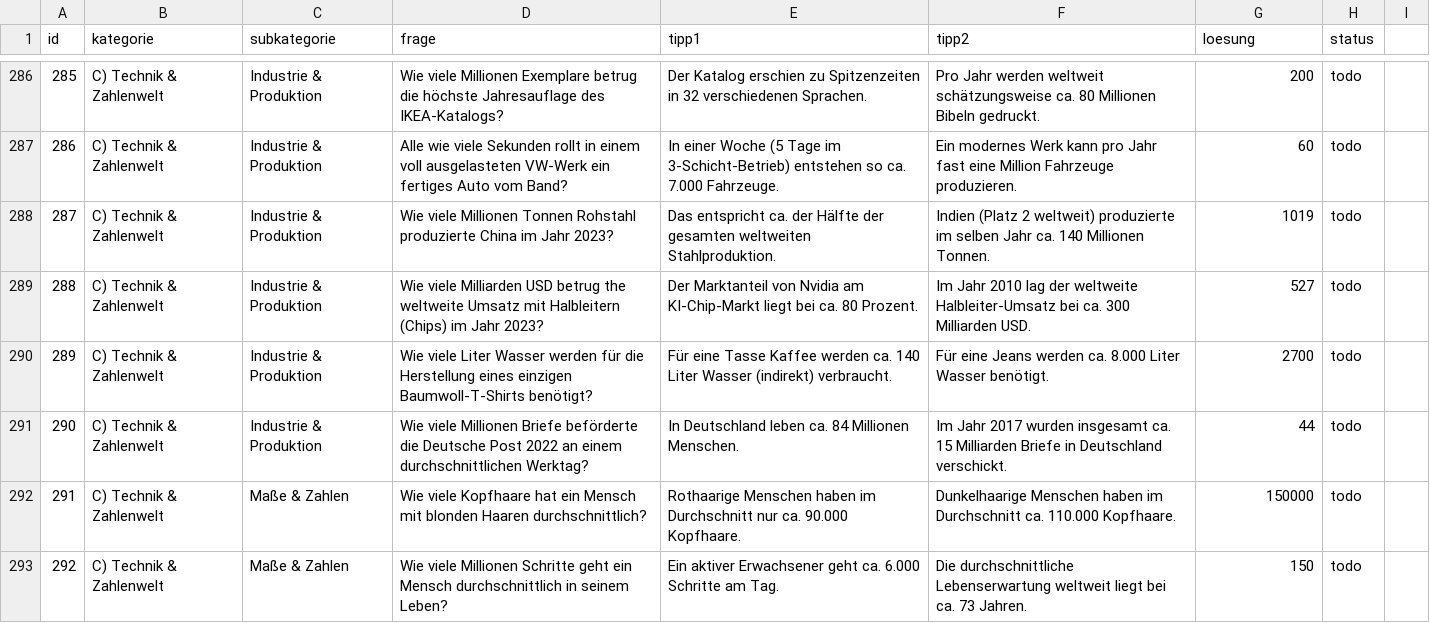
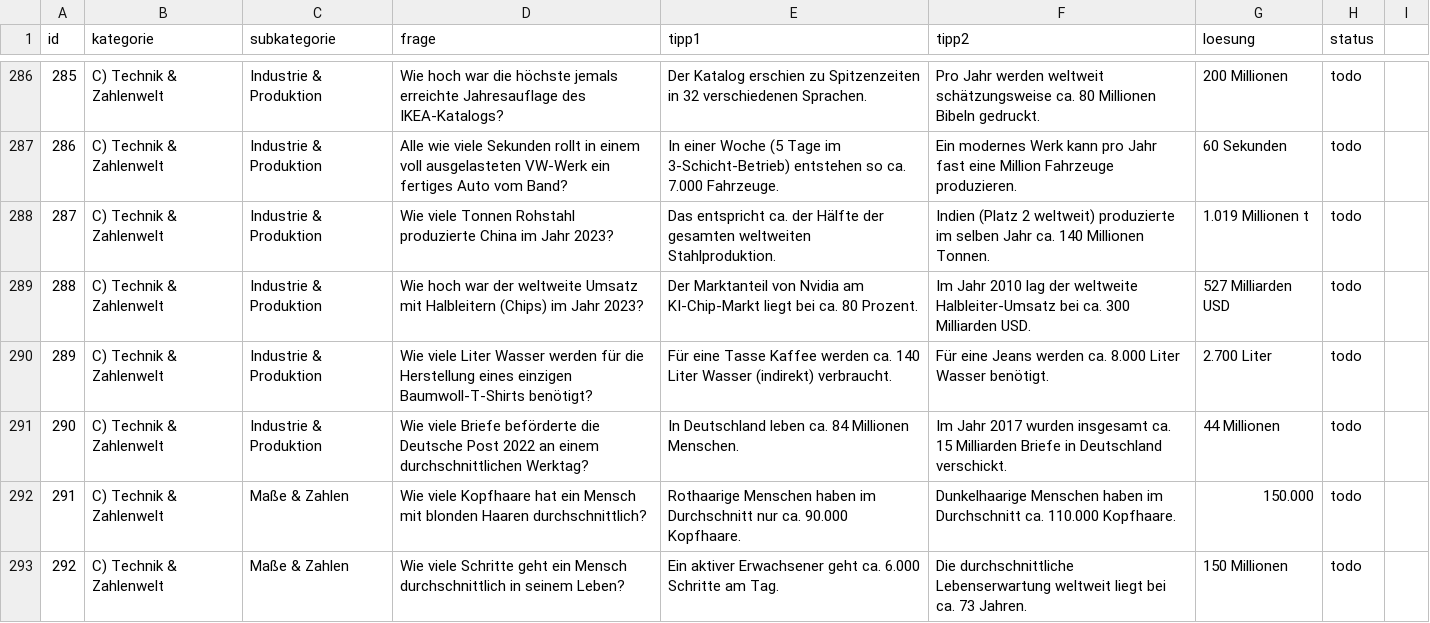
Before and after one commit to DerHansVader/QuizPoker, a CSV file: data/questions.csv, drawn as a sheet; only a part is shown, gaps mark what is left out; the diff covers the shown part only.

```diff
--- a/data/questions.csv
+++ b/data/questions.csv
@@ -286,8 +286,8 @@ id,kategorie,subkategorie,frage,tipp1,tipp2,loesung,status
-285,C) Technik & Zahlenwelt,Industrie & Produktion,Wie viele Millionen Exemplare betrug die höchste Jahresauflage des IKEA-Katalogs?,Der Katalog erschien zu Spitzenzeiten in 32 verschiedenen Sprachen.,Pro Jahr werden weltweit schätzungsweise ca. 80 Millionen Bibeln gedruckt.,200,todo
-286,C) Technik & Zahlenwelt,Industrie & Produktion,Alle wie viele Sekunden rollt in einem voll ausgelasteten VW-Werk ein fertiges Auto vom Band?,In einer Woche (5 Tage im 3-Schicht-Betrieb) entstehen so ca. 7.000 Fahrzeuge.,Ein modernes Werk kann pro Jahr fast eine Million Fahrzeuge produzieren.,60,todo
-287,C) Technik & Zahlenwelt,Industrie & Produktion,Wie viele Millionen Tonnen Rohstahl produzierte China im Jahr 2023?,Das entspricht ca. der Hälfte der gesamten weltweiten Stahlproduktion.,Indien (Platz 2 weltweit) produzierte im selben Jahr ca. 140 Millionen Tonnen.,1019,todo
-288,C) Technik & Zahlenwelt,Industrie & Produktion,Wie viele Milliarden USD betrug the weltweite Umsatz mit Halbleitern (Chips) im Jahr 2023?,Der Marktanteil von Nvidia am KI-Chip-Markt liegt bei ca. 80 Prozent.,Im Jahr 2010 lag der weltweite Halbleiter-Umsatz bei ca. 300 Milliarden USD.,527,todo
-289,C) Technik & Zahlenwelt,Industrie & Produktion,Wie viele Liter Wasser werden für die Herstellung eines einzigen Baumwoll-T-Shirts benötigt?,Für eine Tasse Kaffee werden ca. 140 Liter Wasser (indirekt) verbraucht.,Für eine Jeans werden ca. 8.000 Liter Wasser benötigt.,2700,todo
-290,C) Technik & Zahlenwelt,Industrie & Produktion,Wie viele Millionen Briefe beförderte die Deutsche Post 2022 an einem durchschnittlichen Werktag?,In Deutschland leben ca. 84 Millionen Menschen.,Im Jahr 2017 wurden insgesamt ca. 15 Milliarden Briefe in Deutschland verschickt.,44,todo
-291,C) Technik & Zahlenwelt,Maße & Zahlen,Wie viele Kopfhaare hat ein Mensch mit blonden Haaren durchschnittlich?,Rothaarige Menschen haben im Durchschnitt nur ca. 90.000 Kopfhaare.,Dunkelhaarige Menschen haben im Durchschnitt ca. 110.000 Kopfhaare.,150000,todo
-292,C) Technik & Zahlenwelt,Maße & Zahlen,Wie viele Millionen Schritte geht ein Mensch durchschnittlich in seinem Leben?,Ein aktiver Erwachsener geht ca. 6.000 Schritte am Tag.,Die durchschnittliche Lebenserwartung weltweit liegt bei ca. 73 Jahren.,150,todo
+285,C) Technik & Zahlenwelt,Industrie & Produktion,Wie hoch war die höchste jemals erreichte Jahresauflage des IKEA-Katalogs?,Der Katalog erschien zu Spitzenzeiten in 32 verschiedenen Sprachen.,Pro Jahr werden weltweit schätzungsweise ca. 80 Millionen Bibeln gedruckt.,200 Millionen,todo
+286,C) Technik & Zahlenwelt,Industrie & Produktion,Alle wie viele Sekunden rollt in einem voll ausgelasteten VW-Werk ein fertiges Auto vom Band?,In einer Woche (5 Tage im 3-Schicht-Betrieb) entstehen so ca. 7.000 Fahrzeuge.,Ein modernes Werk kann pro Jahr fast eine Million Fahrzeuge produzieren.,60 Sekunden,todo
+287,C) Technik & Zahlenwelt,Industrie & Produktion,Wie viele Tonnen Rohstahl produzierte China im Jahr 2023?,Das entspricht ca. der Hälfte der gesamten weltweiten Stahlproduktion.,Indien (Platz 2 weltweit) produzierte im selben Jahr ca. 140 Millionen Tonnen.,1.019 Millionen t,todo
+288,C) Technik & Zahlenwelt,Industrie & Produktion,Wie hoch war der weltweite Umsatz mit Halbleitern (Chips) im Jahr 2023?,Der Marktanteil von Nvidia am KI-Chip-Markt liegt bei ca. 80 Prozent.,Im Jahr 2010 lag der weltweite Halbleiter-Umsatz bei ca. 300 Milliarden USD.,527 Milliarden USD,todo
+289,C) Technik & Zahlenwelt,Industrie & Produktion,Wie viele Liter Wasser werden für die Herstellung eines einzigen Baumwoll-T-Shirts benötigt?,Für eine Tasse Kaffee werden ca. 140 Liter Wasser (indirekt) verbraucht.,Für eine Jeans werden ca. 8.000 Liter Wasser benötigt.,2.700 Liter,todo
+290,C) Technik & Zahlenwelt,Industrie & Produktion,Wie viele Briefe beförderte die Deutsche Post 2022 an einem durchschnittlichen Werktag?,In Deutschland leben ca. 84 Millionen Menschen.,Im Jahr 2017 wurden insgesamt ca. 15 Milliarden Briefe in Deutschland verschickt.,44 Millionen,todo
+291,C) Technik & Zahlenwelt,Maße & Zahlen,Wie viele Kopfhaare hat ein Mensch mit blonden Haaren durchschnittlich?,Rothaarige Menschen haben im Durchschnitt nur ca. 90.000 Kopfhaare.,Dunkelhaarige Menschen haben im Durchschnitt ca. 110.000 Kopfhaare.,150.000,todo
+292,C) Technik & Zahlenwelt,Maße & Zahlen,Wie viele Schritte geht ein Mensch durchschnittlich in seinem Leben?,Ein aktiver Erwachsener geht ca. 6.000 Schritte am Tag.,Die durchschnittliche Lebenserwartung weltweit liegt bei ca. 73 Jahren.,150 Millionen,todo
```
Also changed, not shown: 108 edited cells elsewhere in this file, 3 other files.
